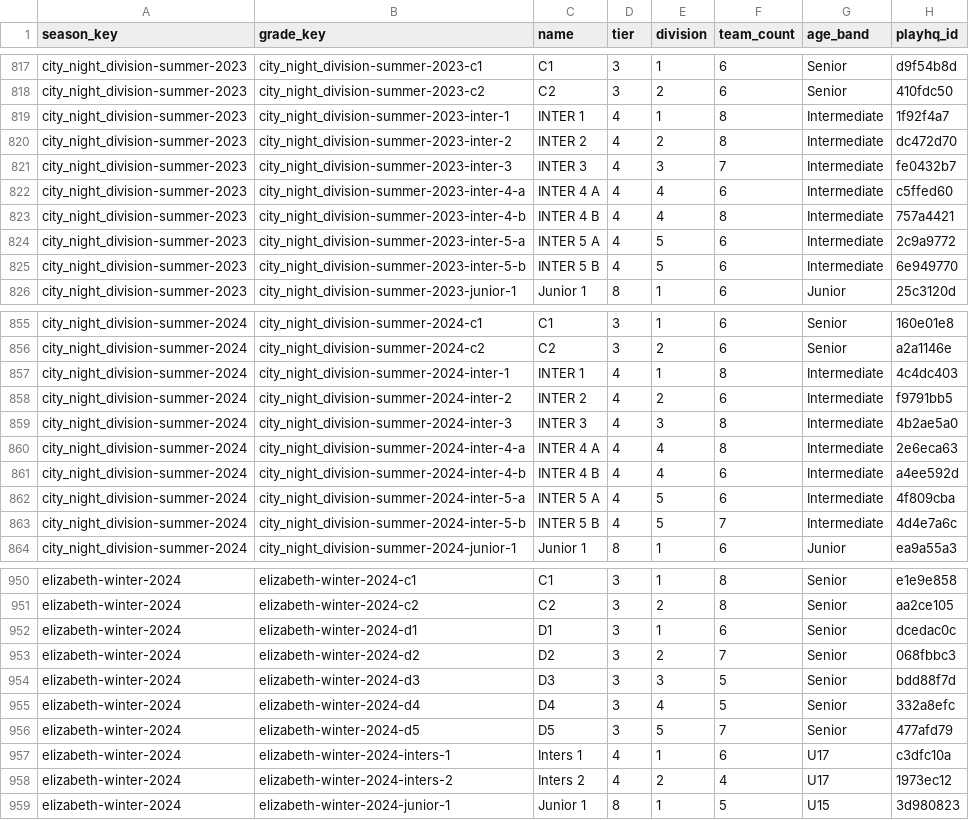
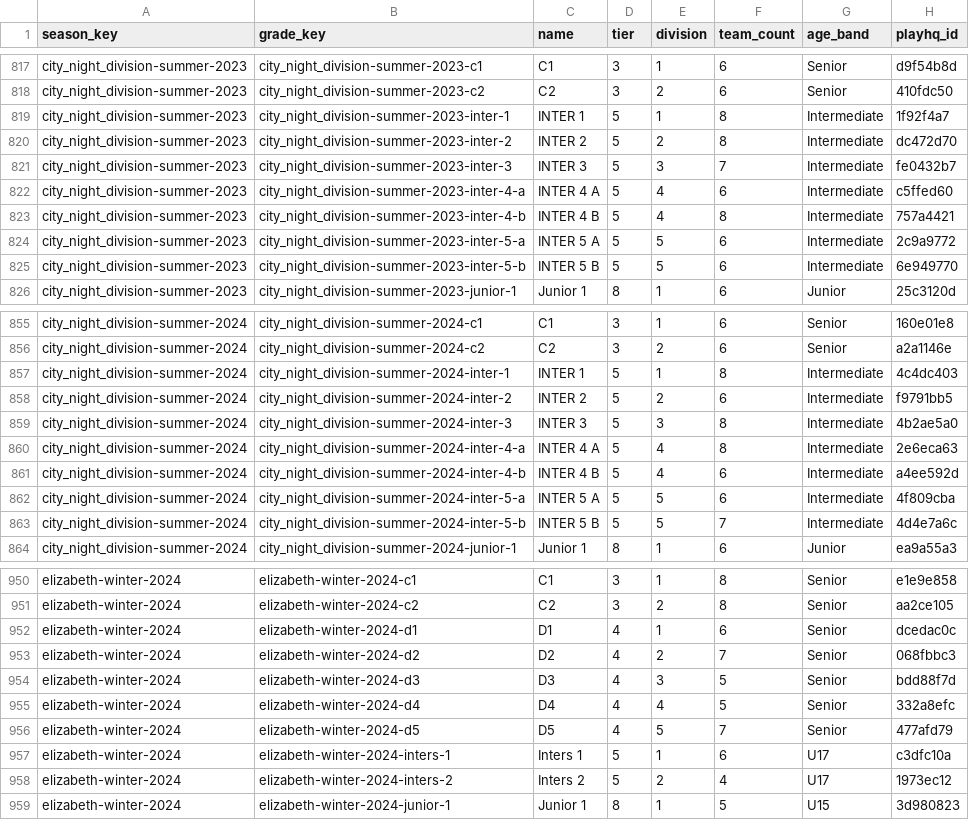
Before and after one commit to jackmcpickle/netball-sa-stats, a CSV file: data/grades.csv, drawn as a sheet; only a part is shown, gaps mark what is left out; the diff covers the shown part only.

```diff
--- a/data/grades.csv
+++ b/data/grades.csv
@@ -818,9 +818,9 @@ city_night_division-summer-2023,city_night_division-summer-2023-c1,C1,3,1,6,Seni
 city_night_division-summer-2023,city_night_division-summer-2023-c2,C2,3,2,6,Senior,410fdc50
-city_night_division-summer-2023,city_night_division-summer-2023-inter-1,INTER 1,4,1,8,Intermediate,1f92f4a7
-city_night_division-summer-2023,city_night_division-summer-2023-inter-2,INTER 2,4,2,8,Intermediate,dc472d70
-city_night_division-summer-2023,city_night_division-summer-2023-inter-3,INTER 3,4,3,7,Intermediate,fe0432b7
-city_night_division-summer-2023,city_night_division-summer-2023-inter-4-a,INTER 4 A,4,4,6,Intermediate,c5ffed60
-city_night_division-summer-2023,city_night_division-summer-2023-inter-4-b,INTER 4 B,4,4,8,Intermediate,757a4421
-city_night_division-summer-2023,city_night_division-summer-2023-inter-5-a,INTER 5 A,4,5,6,Intermediate,2c9a9772
-city_night_division-summer-2023,city_night_division-summer-2023-inter-5-b,INTER 5 B,4,5,6,Intermediate,6e949770
+city_night_division-summer-2023,city_night_division-summer-2023-inter-1,INTER 1,5,1,8,Intermediate,1f92f4a7
+city_night_division-summer-2023,city_night_division-summer-2023-inter-2,INTER 2,5,2,8,Intermediate,dc472d70
+city_night_division-summer-2023,city_night_division-summer-2023-inter-3,INTER 3,5,3,7,Intermediate,fe0432b7
+city_night_division-summer-2023,city_night_division-summer-2023-inter-4-a,INTER 4 A,5,4,6,Intermediate,c5ffed60
+city_night_division-summer-2023,city_night_division-summer-2023-inter-4-b,INTER 4 B,5,4,8,Intermediate,757a4421
+city_night_division-summer-2023,city_night_division-summer-2023-inter-5-a,INTER 5 A,5,5,6,Intermediate,2c9a9772
+city_night_division-summer-2023,city_night_division-summer-2023-inter-5-b,INTER 5 B,5,5,6,Intermediate,6e949770
 city_night_division-summer-2023,city_night_division-summer-2023-junior-1,Junior 1,8,1,6,Junior,25c3120d
@@ -856,9 +856,9 @@ city_night_division-summer-2024,city_night_division-summer-2024-c1,C1,3,1,6,Seni
 city_night_division-summer-2024,city_night_division-summer-2024-c2,C2,3,2,6,Senior,a2a1146e
-city_night_division-summer-2024,city_night_division-summer-2024-inter-1,INTER 1,4,1,8,Intermediate,4c4dc403
-city_night_division-summer-2024,city_night_division-summer-2024-inter-2,INTER 2,4,2,6,Intermediate,f9791bb5
-city_night_division-summer-2024,city_night_division-summer-2024-inter-3,INTER 3,4,3,8,Intermediate,4b2ae5a0
-city_night_division-summer-2024,city_night_division-summer-2024-inter-4-a,INTER 4 A,4,4,8,Intermediate,2e6eca63
-city_night_division-summer-2024,city_night_division-summer-2024-inter-4-b,INTER 4 B,4,4,6,Intermediate,a4ee592d
-city_night_division-summer-2024,city_night_division-summer-2024-inter-5-a,INTER 5 A,4,5,6,Intermediate,4f809cba
-city_night_division-summer-2024,city_night_division-summer-2024-inter-5-b,INTER 5 B,4,5,7,Intermediate,4d4e7a6c
+city_night_division-summer-2024,city_night_division-summer-2024-inter-1,INTER 1,5,1,8,Intermediate,4c4dc403
+city_night_division-summer-2024,city_night_division-summer-2024-inter-2,INTER 2,5,2,6,Intermediate,f9791bb5
+city_night_division-summer-2024,city_night_division-summer-2024-inter-3,INTER 3,5,3,8,Intermediate,4b2ae5a0
+city_night_division-summer-2024,city_night_division-summer-2024-inter-4-a,INTER 4 A,5,4,8,Intermediate,2e6eca63
+city_night_division-summer-2024,city_night_division-summer-2024-inter-4-b,INTER 4 B,5,4,6,Intermediate,a4ee592d
+city_night_division-summer-2024,city_night_division-summer-2024-inter-5-a,INTER 5 A,5,5,6,Intermediate,4f809cba
+city_night_division-summer-2024,city_night_division-summer-2024-inter-5-b,INTER 5 B,5,5,7,Intermediate,4d4e7a6c
 city_night_division-summer-2024,city_night_division-summer-2024-junior-1,Junior 1,8,1,6,Junior,ea9a55a3
@@ -951,9 +951,9 @@ elizabeth-winter-2024,elizabeth-winter-2024-c1,C1,3,1,8,Senior,e1e9e858
 elizabeth-winter-2024,elizabeth-winter-2024-c2,C2,3,2,8,Senior,aa2ce105
-elizabeth-winter-2024,elizabeth-winter-2024-d1,D1,3,1,6,Senior,dcedac0c
-elizabeth-winter-2024,elizabeth-winter-2024-d2,D2,3,2,7,Senior,068fbbc3
-elizabeth-winter-2024,elizabeth-winter-2024-d3,D3,3,3,5,Senior,bdd88f7d
-elizabeth-winter-2024,elizabeth-winter-2024-d4,D4,3,4,5,Senior,332a8efc
-elizabeth-winter-2024,elizabeth-winter-2024-d5,D5,3,5,7,Senior,477afd79
-elizabeth-winter-2024,elizabeth-winter-2024-inters-1,Inters 1,4,1,6,U17,c3dfc10a
-elizabeth-winter-2024,elizabeth-winter-2024-inters-2,Inters 2,4,2,4,U17,1973ec12
+elizabeth-winter-2024,elizabeth-winter-2024-d1,D1,4,1,6,Senior,dcedac0c
+elizabeth-winter-2024,elizabeth-winter-2024-d2,D2,4,2,7,Senior,068fbbc3
+elizabeth-winter-2024,elizabeth-winter-2024-d3,D3,4,3,5,Senior,bdd88f7d
+elizabeth-winter-2024,elizabeth-winter-2024-d4,D4,4,4,5,Senior,332a8efc
+elizabeth-winter-2024,elizabeth-winter-2024-d5,D5,4,5,7,Senior,477afd79
+elizabeth-winter-2024,elizabeth-winter-2024-inters-1,Inters 1,5,1,6,U17,c3dfc10a
+elizabeth-winter-2024,elizabeth-winter-2024-inters-2,Inters 2,5,2,4,U17,1973ec12
 elizabeth-winter-2024,elizabeth-winter-2024-junior-1,Junior 1,8,1,5,U15,3d980823
```
Also changed, not shown: 30 edited cells elsewhere in this file, 2 other files.
